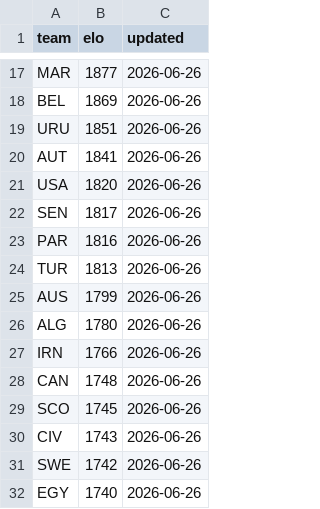
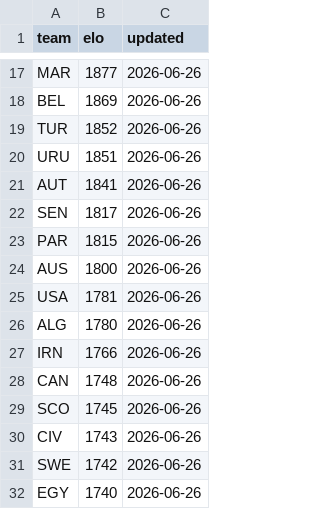
Before and after one commit to galando/world-cup-2026-predictor, a CSV file: scripts/data/elo-snapshot.csv, drawn as a sheet; only a part is shown, gaps mark what is left out.

Commit message:
chore: update match data 2026-06-26T23:57:21Z

```diff
--- a/scripts/data/elo-snapshot.csv
+++ b/scripts/data/elo-snapshot.csv
@@ -18,9 +18,9 @@ MAR,1877,2026-06-26
 BEL,1869,2026-06-26
+TUR,1852,2026-06-26
 URU,1851,2026-06-26
 AUT,1841,2026-06-26
-USA,1820,2026-06-26
 SEN,1817,2026-06-26
-PAR,1816,2026-06-26
-TUR,1813,2026-06-26
-AUS,1799,2026-06-26
+PAR,1815,2026-06-26
+AUS,1800,2026-06-26
+USA,1781,2026-06-26
 ALG,1780,2026-06-26
```
